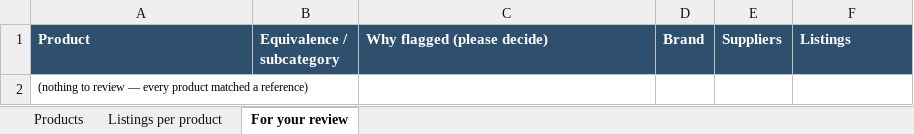
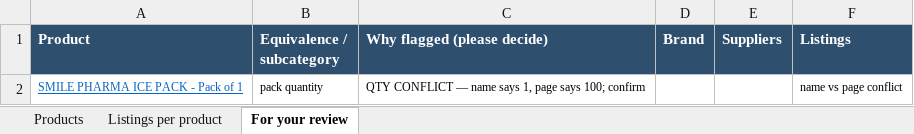
Before and after one commit to asghariresearcher1918-cyber/product-matching, an Excel workbook: output/v2_surgical_medical_supplies.xlsx, sheet For your review, drawn as a sheet; values as stored, in another font and other column widths than the file's, no borders; removed rows and columns are numbered as before the commit, all else as after; the diff names each change by its address in the sheet, - before the commit and + after, or states it on an @@ line.

```diff
--- a/output/v2_surgical_medical_supplies.xlsx (sheet For your review)
+++ b/output/v2_surgical_medical_supplies.xlsx (sheet For your review)
-row 2: (nothing to review — every product matched a reference)
+row 2: SMILE PHARMA ICE PACK - Pack of 1 | pack quantity | QTY CONFLICT — name says 1, page says 100; confirm |  |  | name vs page conflict
```
Also changed, not shown: sheet Products, 1 other file.
